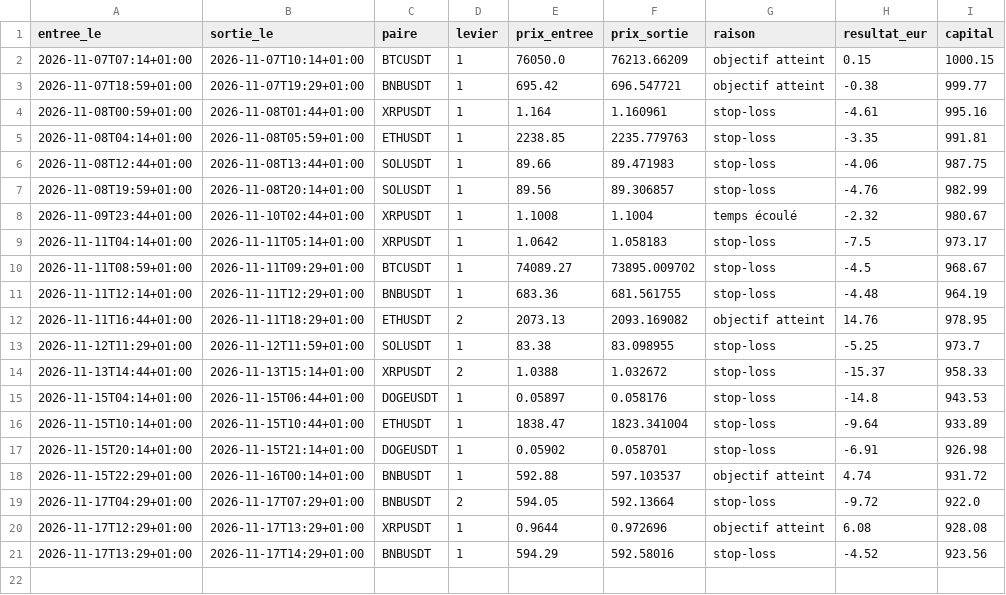
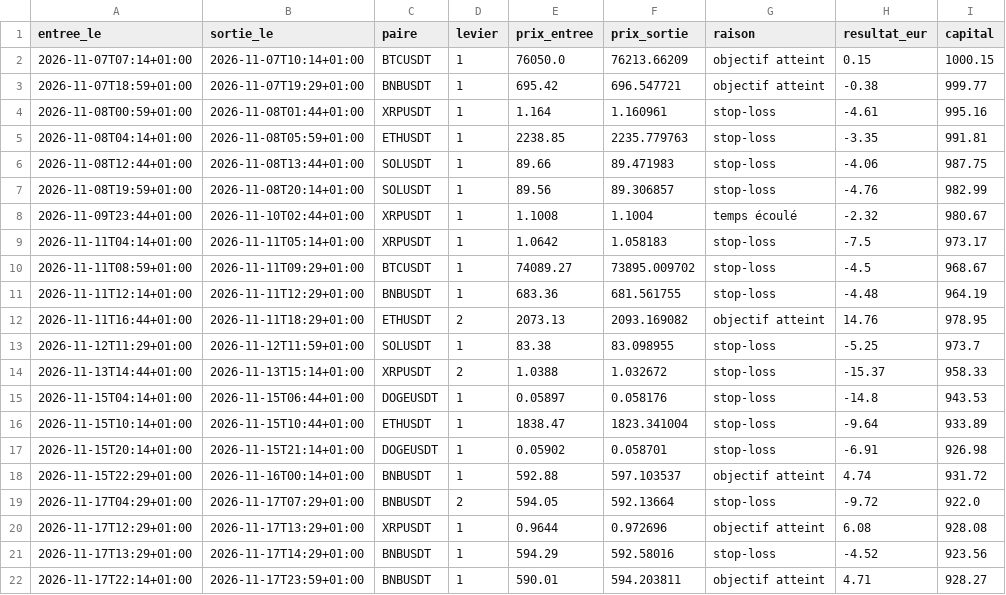
Before and after one commit to sandiemazer-cmd/simulation-trading-plus-plus, a CSV file: trades.csv, drawn as a sheet.

```diff
--- a/trades.csv
+++ b/trades.csv
@@ -21 +21,2 @@ entree_le,sortie_le,paire,levier,prix_entree,prix_sortie,raison,resultat_eur,cap
 2026-11-17T13:29+01:00,2026-11-17T14:29+01:00,BNBUSDT,1,594.29,592.58016,stop-loss,-4.52,923.56
+2026-11-17T22:14+01:00,2026-11-17T23:59+01:00,BNBUSDT,1,590.01,594.203811,objectif atteint,4.71,928.27
```
Also changed, not shown: 2 other files.
